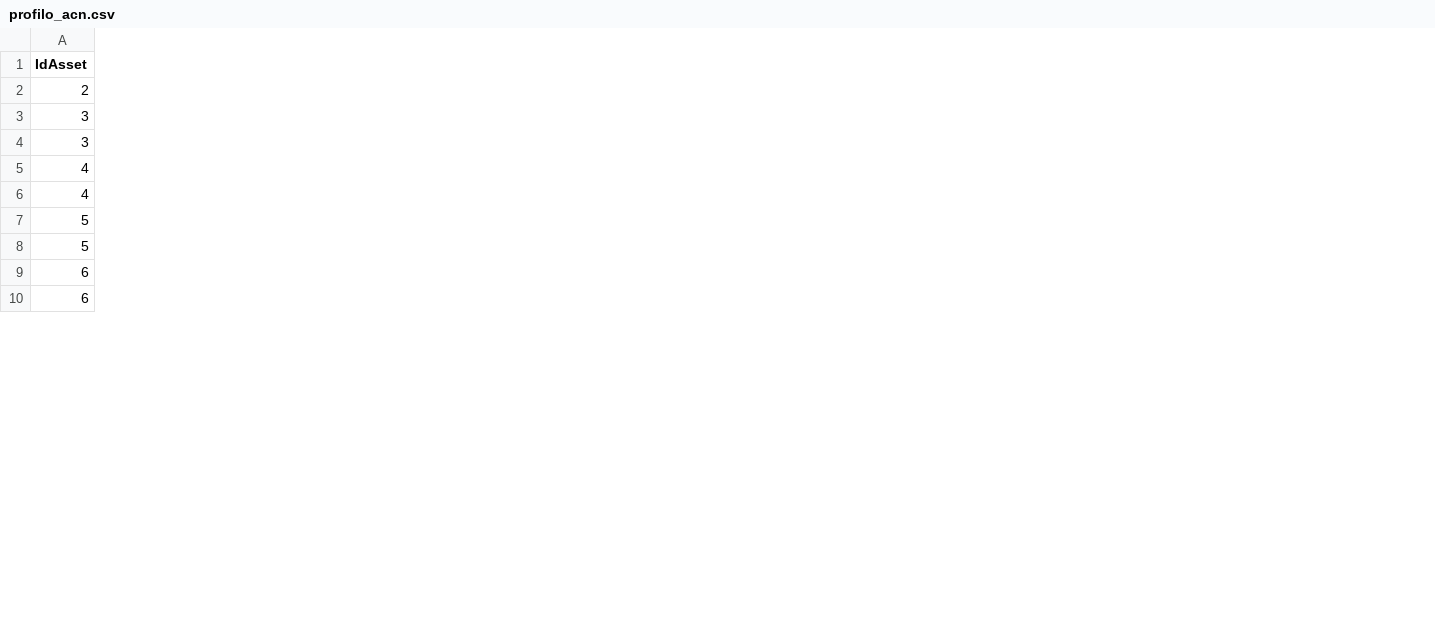
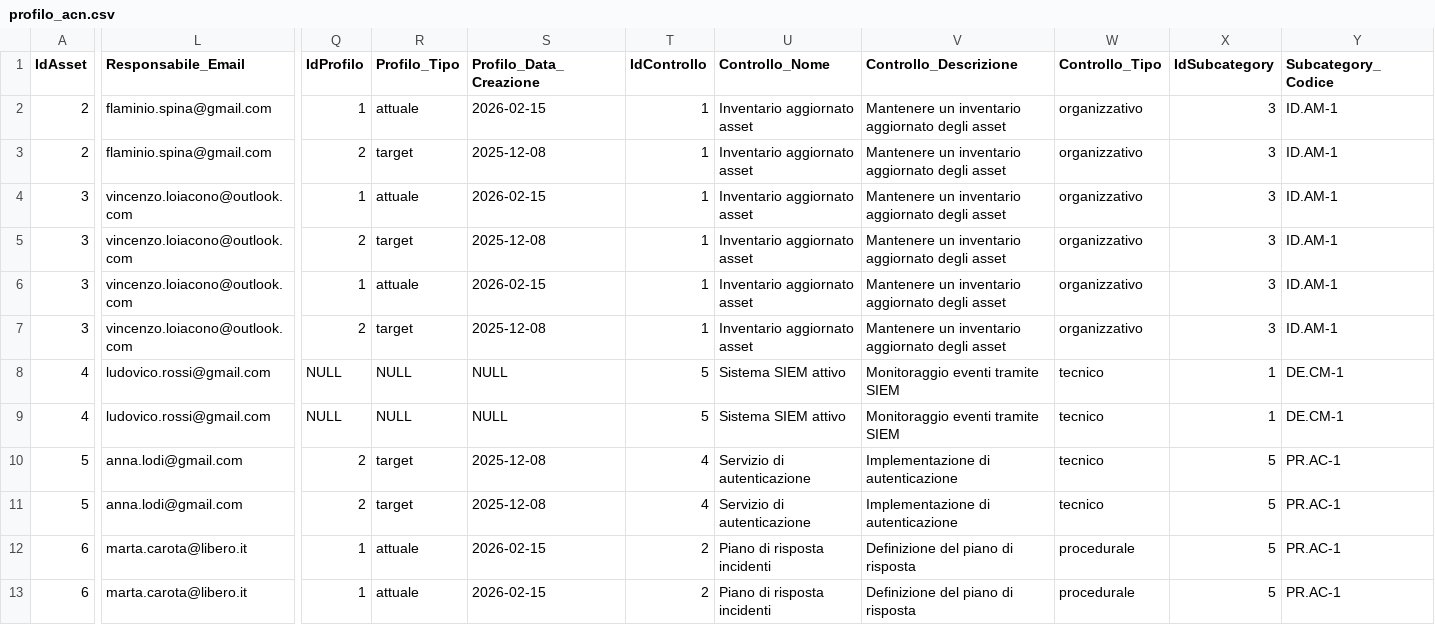
Before and after one commit to Ludo196/Project-Work-Profili-ACN, a CSV file: profilo_acn.csv, drawn as a sheet; only a part is shown, gaps mark what is left out; addresses are those after the commit; rows hold the shown columns only; the diff covers the shown part only; the diff names each change by its address in the sheet, - before the commit and + after, or states it on an @@ line.

```diff
--- a/profilo_acn.csv
+++ b/profilo_acn.csv
+column L (Responsabile_Email), row 2: flaminio.spina@gmail.com; row 4: vincenzo.loiacono@outlook.com; rows 7-13: vincenzo.loiacono@outlook.com | ludovico.rossi@gmail.com | ludovico.rossi@gmail.com | anna.lodi@gmail.com | anna.lodi@gmail.com | marta.carota@libero.it | marta.carota@libero.it
+column Q (IdProfilo), row 2: 1; row 4: 1; rows 7-13: 2 | NULL | NULL | 2 | 2 | 1 | 1
+column R (Profilo_Tipo), row 2: attuale; row 4: attuale; rows 7-13: target | NULL | NULL | target | target | attuale | attuale
+column S (Profilo_Data_Creazione), row 2: 2026-02-15; row 4: 2026-02-15; rows 7-13: 2025-12-08 | NULL | NULL | 2025-12-08 | 2025-12-08 | 2026-02-15 | 2026-02-15
+column T (IdControllo), row 2: 1; row 4: 1; rows 7-13: 1 | 5 | 5 | 4 | 4 | 2 | 2
+column U (Controllo_Nome), row 2: Inventario aggiornato asset; row 4: Inventario aggiornato asset; rows 7-13: Inventario aggiornato asset | Sistema SIEM attivo | Sistema SIEM attivo | Servizio di autenticazione | Servizio di autenticazione | Piano di risposta incidenti | Piano di risposta incidenti
+column V (Controllo_Descrizione), row 2: Mantenere un inventario aggiornato degli asset; row 4: Mantenere un inventario aggiornato degli asset; rows 7-13: Mantenere un inventario aggiornato degli asset | Monitoraggio eventi tramite SIEM | Monitoraggio eventi tramite SIEM | Implementazione di autenticazione | Implementazione di autenticazione | Definizione del piano di risposta | Definizione del piano di risposta
+column W (Controllo_Tipo), row 2: organizzativo; row 4: organizzativo; rows 7-13: organizzativo | tecnico | tecnico | tecnico | tecnico | procedurale | procedurale
+column X (IdSubcategory), row 2: 3; row 4: 3; rows 7-13: 3 | 1 | 1 | 5 | 5 | 5 | 5
+column Y (Subcategory_Codice), row 2: ID.AM-1; row 4: ID.AM-1; rows 7-13: ID.AM-1 | DE.CM-1 | DE.CM-1 | PR.AC-1 | PR.AC-1 | PR.AC-1 | PR.AC-1
+row 3: 2 | flaminio.spina@gmail.com | 2 | target | 2025-12-08 | 1 | Inventario aggiornato asset | Mantenere un inventario aggiornato degli asset | organizzativo | 3 | ID.AM-1
+row 5: 3 | vincenzo.loiacono@outlook.com | 2 | target | 2025-12-08 | 1 | Inventario aggiornato asset | Mantenere un inventario aggiornato degli asset | organizzativo | 3 | ID.AM-1
+row 6: 3 | vincenzo.loiacono@outlook.com | 1 | attuale | 2026-02-15 | 1 | Inventario aggiornato asset | Mantenere un inventario aggiornato degli asset | organizzativo | 3 | ID.AM-1
```
Also changed, not shown: 8 added columns elsewhere in this file, 3 other files.
